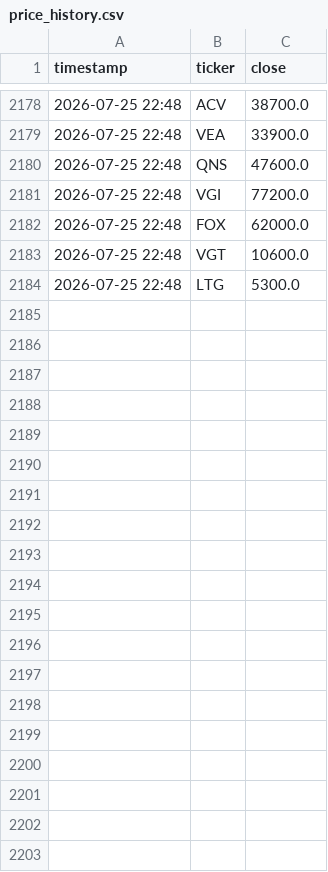
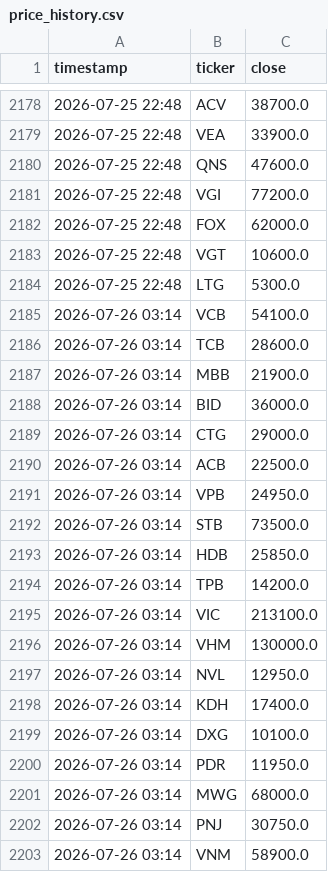
Before and after one commit to tuongphantrue/vn-stock-price-emailer, a CSV file: price_history.csv, drawn as a sheet; only a part is shown, gaps mark what is left out; the diff covers the shown part only.

```diff
--- a/price_history.csv
+++ b/price_history.csv
@@ -2184 +2184,20 @@ timestamp,ticker,close
 2026-07-25 22:48,LTG,5300.0
+2026-07-26 03:14,VCB,54100.0
+2026-07-26 03:14,TCB,28600.0
+2026-07-26 03:14,MBB,21900.0
+2026-07-26 03:14,BID,36000.0
+2026-07-26 03:14,CTG,29000.0
+2026-07-26 03:14,ACB,22500.0
+2026-07-26 03:14,VPB,24950.0
+2026-07-26 03:14,STB,73500.0
+2026-07-26 03:14,HDB,25850.0
+2026-07-26 03:14,TPB,14200.0
+2026-07-26 03:14,VIC,213100.0
+2026-07-26 03:14,VHM,130000.0
+2026-07-26 03:14,NVL,12950.0
+2026-07-26 03:14,KDH,17400.0
+2026-07-26 03:14,DXG,10100.0
+2026-07-26 03:14,PDR,11950.0
+2026-07-26 03:14,MWG,68000.0
+2026-07-26 03:14,PNJ,30750.0
+2026-07-26 03:14,VNM,58900.0
```
Also changed, not shown: 37 added rows elsewhere in this file.
